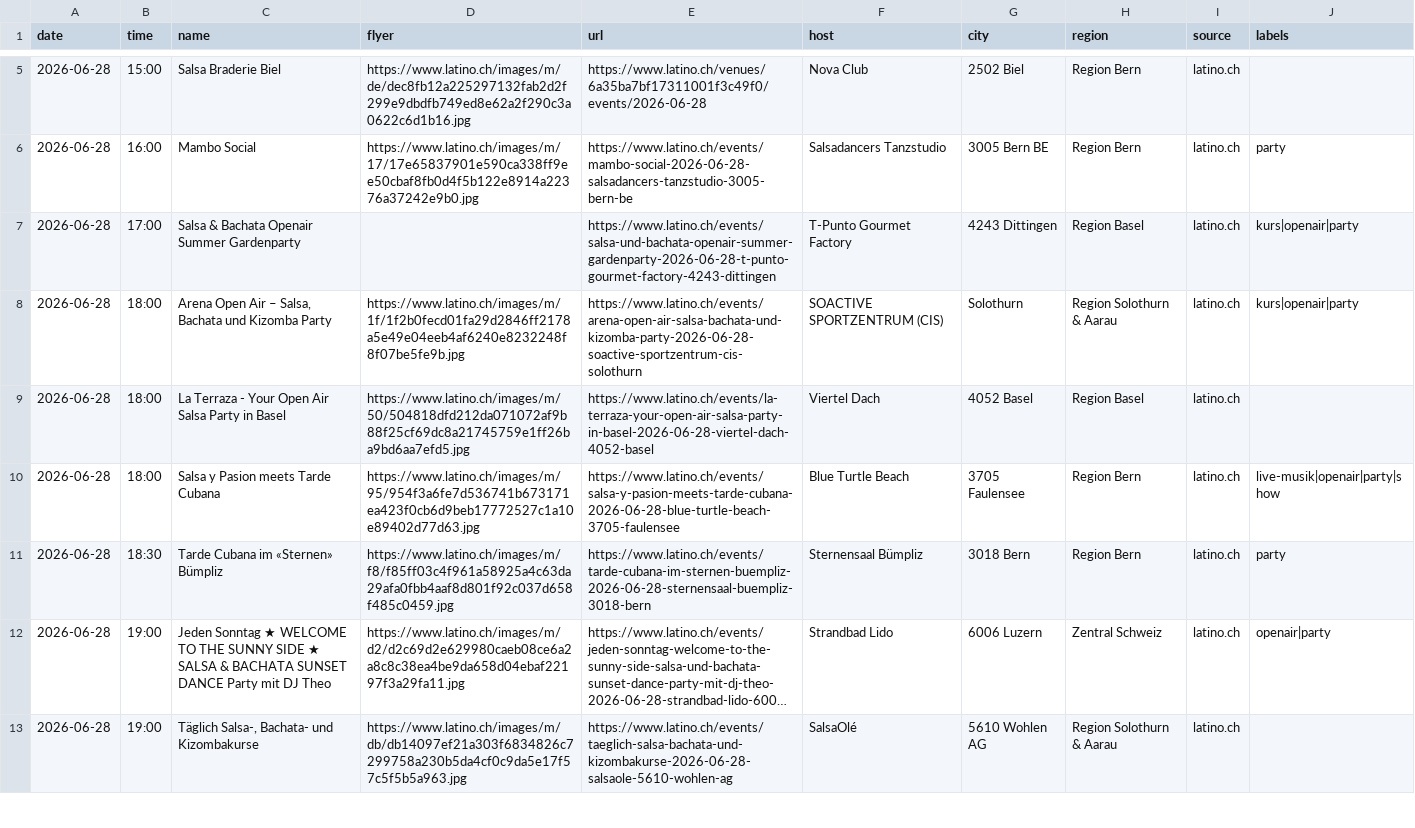
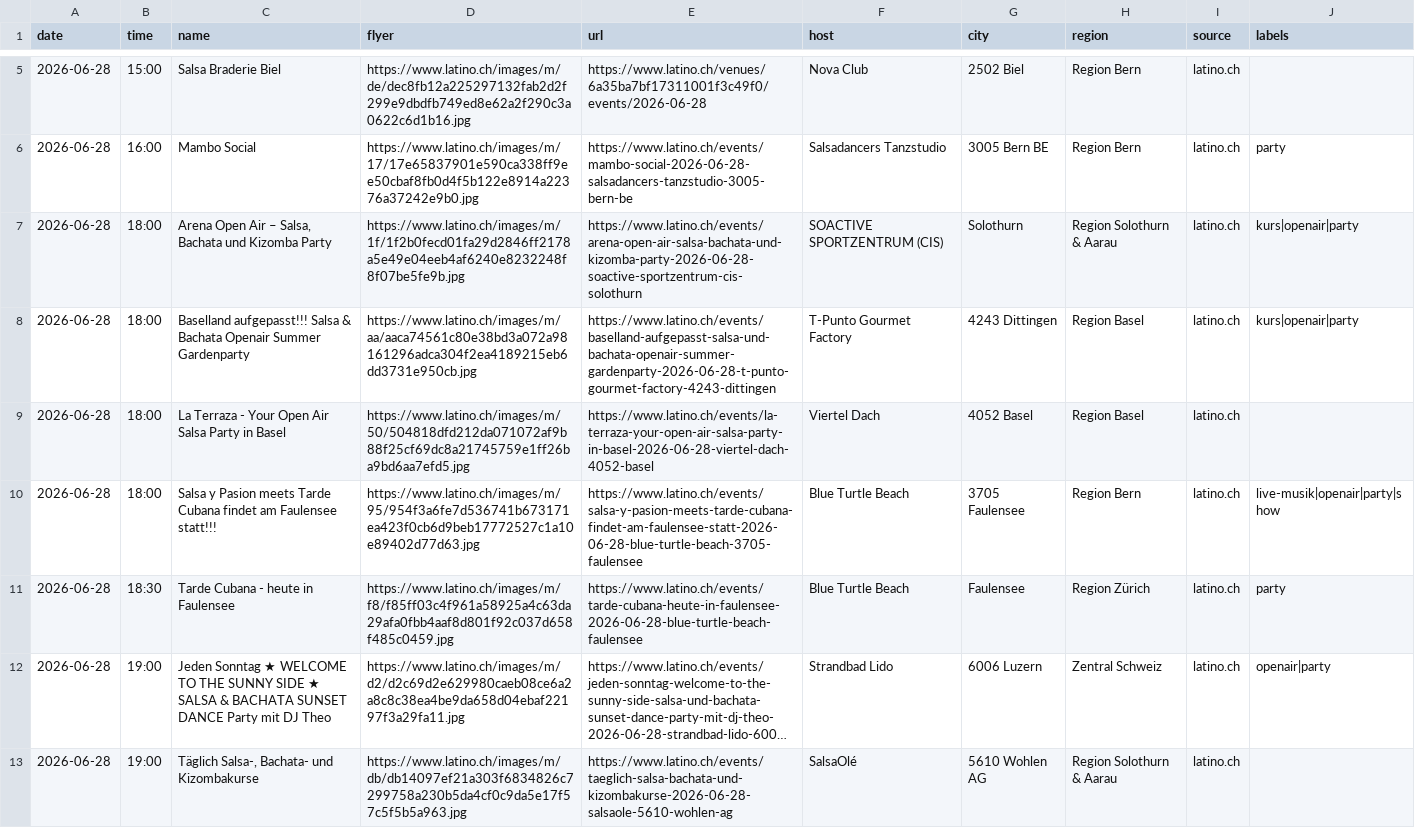
Before and after one commit to aendu/latin-events-be, a CSV file: data/events_latino_ch.csv, drawn as a sheet; only a part is shown, gaps mark what is left out; long unchanged cells end in …; removed rows and columns are numbered as before the commit, all else as after; the diff names each change by its address in the sheet, - before the commit and + after, or states it on an @@ line.

```diff
--- a/data/events_latino_ch.csv
+++ b/data/events_latino_ch.csv
-row 7: 2026-06-28 | 17:00 | Salsa & Bachata Openair Summer Gardenparty |  | https://www.latino.ch/events/salsa-und-bachata-openair-summer-gardenparty-2026-06-28-t-punto-gourmet-factory-4243-dittingen | T-Punto Gourmet Factory | 4243 Dittingen | Region Basel | latino.ch | kurs|openair|party
+row 8: 2026-06-28 | 18:00 | Baselland aufgepasst!!! Salsa & Bachata Openair Summer Gardenparty | https://www.latino.ch/images/m/aa/aaca74561c80e38bd3a072a98161296adca304f2ea4189215eb6dd3731e950cb.jpg | https://www.latino.ch/events/baselland-aufgepasst-salsa-und-bachata-openair-summer-gardenparty-2026-06-28-t-punto-gourmet-factory-4243-dittingen | T-Punto Gourmet Factory | 4243 Dittingen | Region Basel | latino.ch | kurs|openair|party
-C10 (name): …Tarde Cubana
+C10 (name): …Tarde Cubana findet am Faulensee statt!!!
-E10 (url): https://www.latino.ch/events/salsa-y-pasion-meets-tarde-cubana-2026-06-28-blue-turtle-beach-3705-faulensee
+E10 (url): https://www.latino.ch/events/salsa-y-pasion-meets-tarde-cubana-findet-am-faulensee-statt-2026-06-28-blue-turtle-beach-3705-faulensee
-C11 (name): Tarde Cubana im «Sternen» Bümpliz
+C11 (name): Tarde Cubana - heute in Faulensee
-E11 (url): https://www.latino.ch/events/tarde-cubana-im-sternen-buempliz-2026-06-28-sternensaal-buempliz-3018-bern
+E11 (url): https://www.latino.ch/events/tarde-cubana-heute-in-faulensee-2026-06-28-blue-turtle-beach-faulensee
-F11 (host): Sternensaal Bümpliz
+F11 (host): Blue Turtle Beach
-G11 (city): 3018 Bern
+G11 (city): Faulensee
-H11 (region): Region Bern
+H11 (region): Region Zürich
```
Also changed, not shown: public/events.csv.
